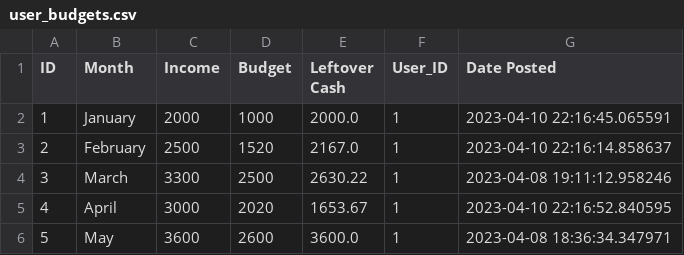
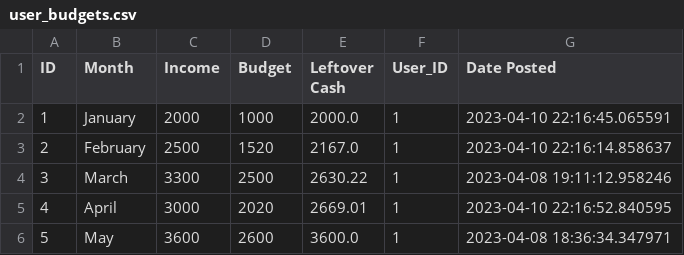
Before and after one commit to tnguyen606-cs/AI-ExpenseApp, a CSV file: instance/files/user_budgets.csv, drawn as a sheet.

```diff
--- a/instance/files/user_budgets.csv
+++ b/instance/files/user_budgets.csv
@@ -4,3 +4,3 @@ ID,Month,Income,Budget,Leftover Cash,User_ID,Date Posted
 3,March,3300,2500,2630.22,1,2023-04-08 19:11:12.958246
-4,April,3000,2020,1653.67,1,2023-04-10 22:16:52.840595
+4,April,3000,2020,2669.01,1,2023-04-10 22:16:52.840595
 5,May,3600,2600,3600.0,1,2023-04-08 18:36:34.347971
```
Also changed, not shown: instance/files/user_expenses.csv, 13 other files.
